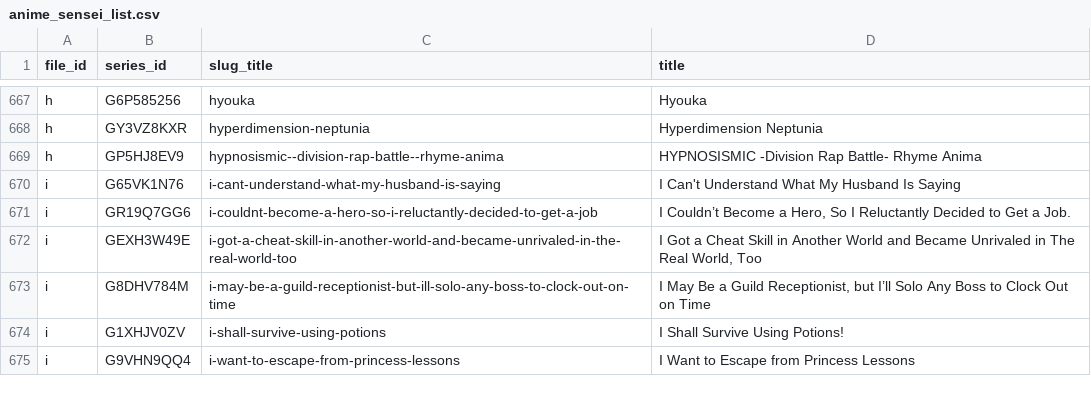
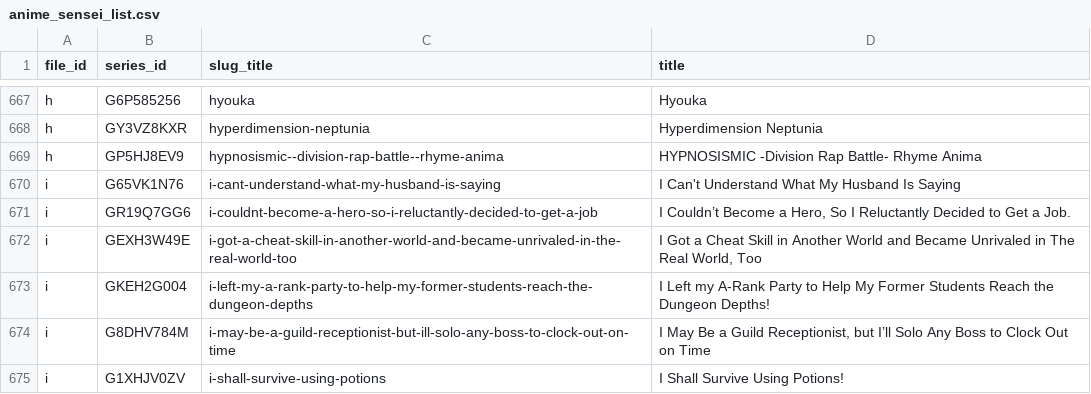
Before and after one commit to Schoperation/Tidbyt-Anime-Files, a CSV file: anime_sensei_list.csv, drawn as a sheet; only a part is shown, gaps mark what is left out; the shorter side is filled out with more unchanged rows; the diff names each change by its address in the sheet, - before the commit and + after, or states it on an @@ line.

```diff
--- a/anime_sensei_list.csv
+++ b/anime_sensei_list.csv
+row 673: i | GKEH2G004 | i-left-my-a-rank-party-to-help-my-former-students-reach-the-dungeon-depths | I Left my A-Rank Party to Help My Former Students Reach the Dungeon Depths!
```
Also changed, not shown: 3 other files.
